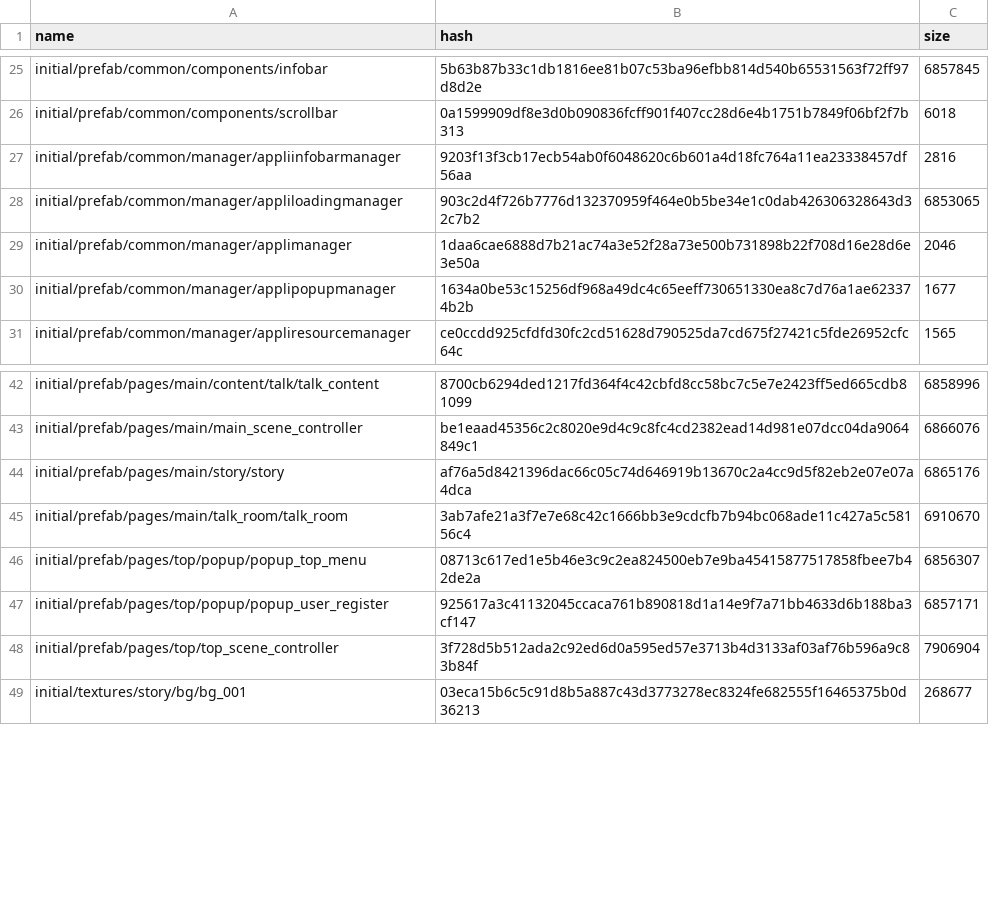
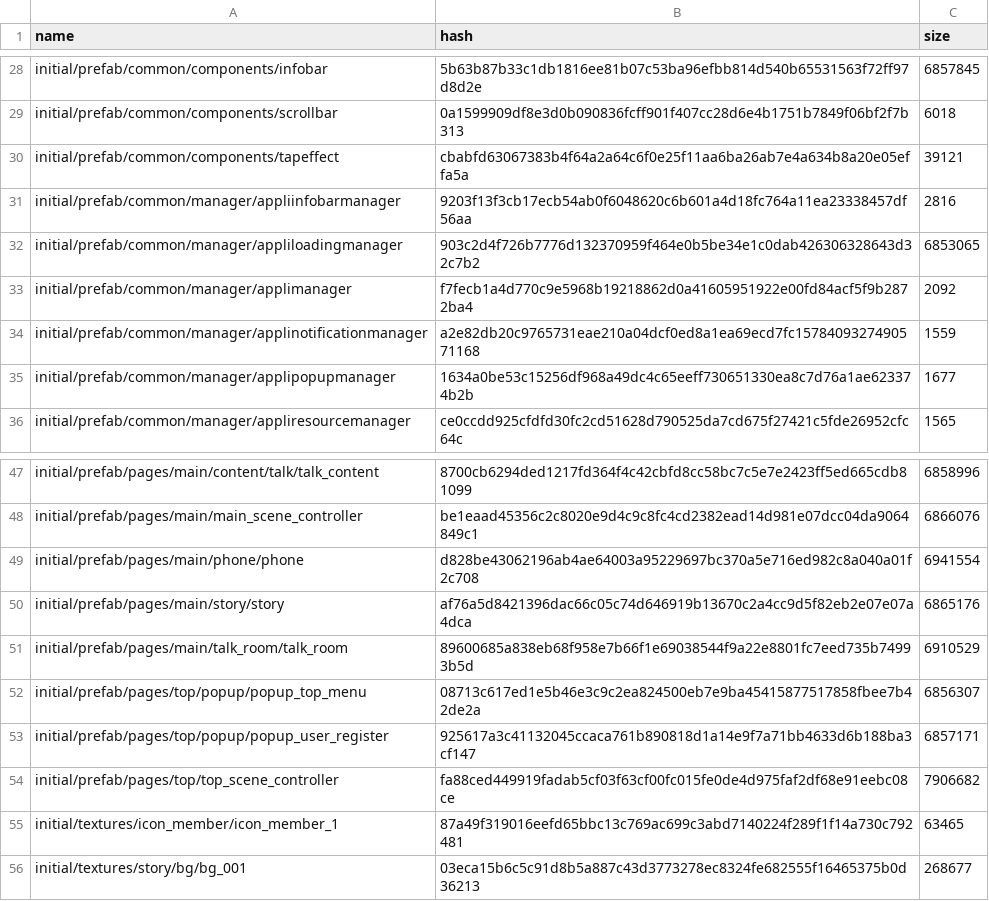
Before and after one commit to onederappli/GL_AB_iOS, a CSV file: 100/AssetBundleList.csv, drawn as a sheet; only a part is shown, gaps mark what is left out; the diff covers the shown part only.

```diff
--- a/100/AssetBundleList.csv
+++ b/100/AssetBundleList.csv
@@ -26,5 +29,7 @@ initial/prefab/common/components/infobar,5b63b87b33c1db1816ee81b07c53ba96efbb814
 initial/prefab/common/components/scrollbar,0a1599909df8e3d0b090836fcff901f407cc28d6e4b1751b7849f06bf2f7b313,6018
+initial/prefab/common/components/tapeffect,cbabfd63067383b4f64a2a64c6f0e25f11aa6ba26ab7e4a634b8a20e05effa5a,39121
 initial/prefab/common/manager/appliinfobarmanager,9203f13f3cb17ecb54ab0f6048620c6b601a4d18fc764a11ea23338457df56aa,2816
 initial/prefab/common/manager/appliloadingmanager,903c2d4f726b7776d132370959f464e0b5be34e1c0dab426306328643d32c7b2,6853065
-initial/prefab/common/manager/applimanager,1daa6cae6888d7b21ac74a3e52f28a73e500b731898b22f708d16e28d6e3e50a,2046
+initial/prefab/common/manager/applimanager,f7fecb1a4d770c9e5968b19218862d0a41605951922e00fd84acf5f9b2872ba4,2092
+initial/prefab/common/manager/applinotificationmanager,a2e82db20c9765731eae210a04dcf0ed8a1ea69ecd7fc1578409327490571168,1559
 initial/prefab/common/manager/applipopupmanager,1634a0be53c15256df968a49dc4c65eeff730651330ea8c7d76a1ae623374b2b,1677
@@ -43,7 +48,9 @@ initial/prefab/pages/main/content/talk/talk_content,8700cb6294ded1217fd364f4c42c
 initial/prefab/pages/main/main_scene_controller,be1eaad45356c2c8020e9d4c9c8fc4cd2382ead14d981e07dcc04da9064849c1,6866076
+initial/prefab/pages/main/phone/phone,d828be43062196ab4ae64003a95229697bc370a5e716ed982c8a040a01f2c708,6941554
 initial/prefab/pages/main/story/story,af76a5d8421396dac66c05c74d646919b13670c2a4cc9d5f82eb2e07e07a4dca,6865176
-initial/prefab/pages/main/talk_room/talk_room,3ab7afe21a3f7e7e68c42c1666bb3e9cdcfb7b94bc068ade11c427a5c58156c4,6910670
+initial/prefab/pages/main/talk_room/talk_room,89600685a838eb68f958e7b66f1e69038544f9a22e8801fc7eed735b74993b5d,6910529
 initial/prefab/pages/top/popup/popup_top_menu,08713c617ed1e5b46e3c9c2ea824500eb7e9ba45415877517858fbee7b42de2a,6856307
 initial/prefab/pages/top/popup/popup_user_register,925617a3c41132045ccaca761b890818d1a14e9f7a71bb4633d6b188ba3cf147,6857171
-initial/prefab/pages/top/top_scene_controller,3f728d5b512ada2c92ed6d0a595ed57e3713b4d3133af03af76b596a9c83b84f,7906904
+initial/prefab/pages/top/top_scene_controller,fa88ced449919fadab5cf03f63cf00fc015fe0de4d975faf2df68e91eebc08ce,7906682
+initial/textures/icon_member/icon_member_1,87a49f319016eefd65bbc13c769ac699c3abd7140224f289f1f14a730c792481,63465
 initial/textures/story/bg/bg_001,03eca15b6c5c91d8b5a887c43d3773278ec8324fe682555f16465375b0d36213,268677
```
Also changed, not shown: 4 added rows and 10 edited cells elsewhere in this file, 16 other files.
